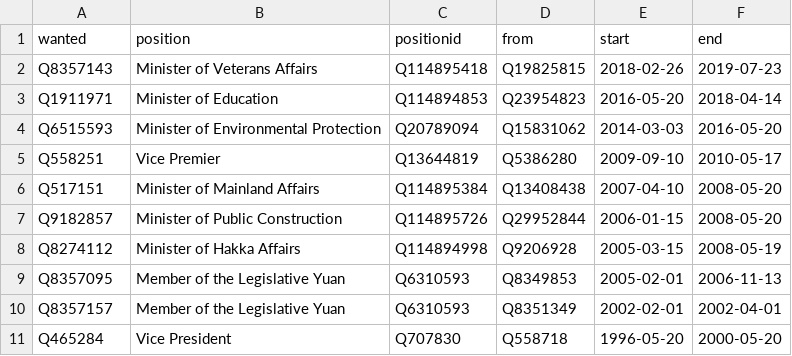
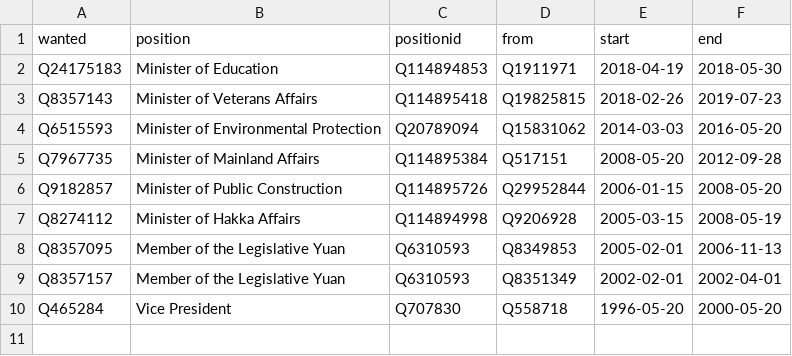
Before and after one commit to every-politician-scrapers/taiwan, a CSV file: html/successors.csv, drawn as a sheet; removed rows and columns are numbered as before the commit, all else as after; the diff names each change by its address in the sheet, - before the commit and + after, or states it on an @@ line.

```diff
--- a/html/successors.csv
+++ b/html/successors.csv
+row 2: Q24175183 | Minister of Education | Q114894853 | Q1911971 | 2018-04-19 | 2018-05-30
-row 3: Q1911971 | Minister of Education | Q114894853 | Q23954823 | 2016-05-20 | 2018-04-14
-row 5: Q558251 | Vice Premier | Q13644819 | Q5386280 | 2009-09-10 | 2010-05-17
-row 6: Q517151 | Minister of Mainland Affairs | Q114895384 | Q13408438 | 2007-04-10 | 2008-05-20
+row 5: Q7967735 | Minister of Mainland Affairs | Q114895384 | Q517151 | 2008-05-20 | 2012-09-28
```
Also changed, not shown: html/bio.csv, html/holders21.csv, 2 other files.
